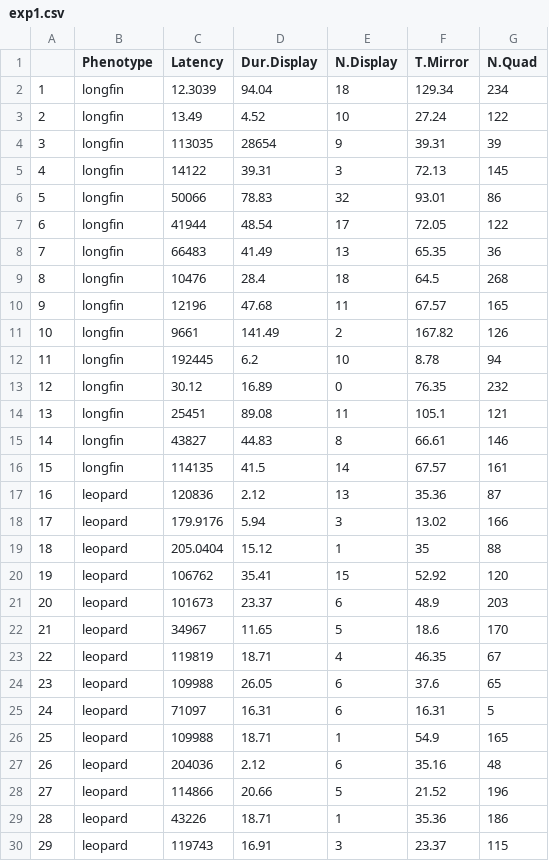
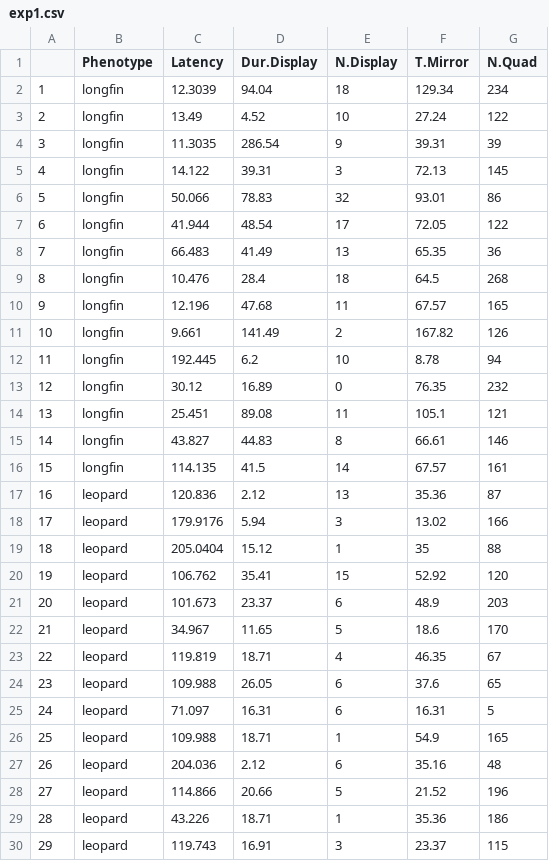
Before and after one commit to cmaximino/5HT-aggression, a CSV file: exp1.csv, drawn as a sheet; only a part is shown; the diff covers the shown part only.

Commit message:
Add files via upload

```diff
--- a/exp1.csv
+++ b/exp1.csv
@@ -3,28 +3,28 @@
 2,longfin,13.49,4.52,10,27.24,122
-3,longfin,113035,28654,9,39.31,39
-4,longfin,14122,39.31,3,72.13,145
-5,longfin,50066,78.83,32,93.01,86
-6,longfin,41944,48.54,17,72.05,122
-7,longfin,66483,41.49,13,65.35,36
-8,longfin,10476,28.4,18,64.5,268
-9,longfin,12196,47.68,11,67.57,165
-10,longfin,9661,141.49,2,167.82,126
-11,longfin,192445,6.2,10,8.78,94
+3,longfin,11.3035,286.54,9,39.31,39
+4,longfin,14.122,39.31,3,72.13,145
+5,longfin,50.066,78.83,32,93.01,86
+6,longfin,41.944,48.54,17,72.05,122
+7,longfin,66.483,41.49,13,65.35,36
+8,longfin,10.476,28.4,18,64.5,268
+9,longfin,12.196,47.68,11,67.57,165
+10,longfin,9.661,141.49,2,167.82,126
+11,longfin,192.445,6.2,10,8.78,94
 12,longfin,30.12,16.89,0,76.35,232
-13,longfin,25451,89.08,11,105.1,121
-14,longfin,43827,44.83,8,66.61,146
-15,longfin,114135,41.5,14,67.57,161
-16,leopard,120836,2.12,13,35.36,87
+13,longfin,25.451,89.08,11,105.1,121
+14,longfin,43.827,44.83,8,66.61,146
+15,longfin,114.135,41.5,14,67.57,161
+16,leopard,120.836,2.12,13,35.36,87
 17,leopard,179.9176,5.94,3,13.02,166
 18,leopard,205.0404,15.12,1,35,88
-19,leopard,106762,35.41,15,52.92,120
-20,leopard,101673,23.37,6,48.9,203
-21,leopard,34967,11.65,5,18.6,170
-22,leopard,119819,18.71,4,46.35,67
-23,leopard,109988,26.05,6,37.6,65
-24,leopard,71097,16.31,6,16.31,5
-25,leopard,109988,18.71,1,54.9,165
-26,leopard,204036,2.12,6,35.16,48
-27,leopard,114866,20.66,5,21.52,196
-28,leopard,43226,18.71,1,35.36,186
-29,leopard,119743,16.91,3,23.37,115
+19,leopard,106.762,35.41,15,52.92,120
+20,leopard,101.673,23.37,6,48.9,203
+21,leopard,34.967,11.65,5,18.6,170
+22,leopard,119.819,18.71,4,46.35,67
+23,leopard,109.988,26.05,6,37.6,65
+24,leopard,71.097,16.31,6,16.31,5
+25,leopard,109.988,18.71,1,54.9,165
+26,leopard,204.036,2.12,6,35.16,48
+27,leopard,114.866,20.66,5,21.52,196
+28,leopard,43.226,18.71,1,35.36,186
+29,leopard,119.743,16.91,3,23.37,115
```
Also changed, not shown: 2 edited cells elsewhere in this file.
